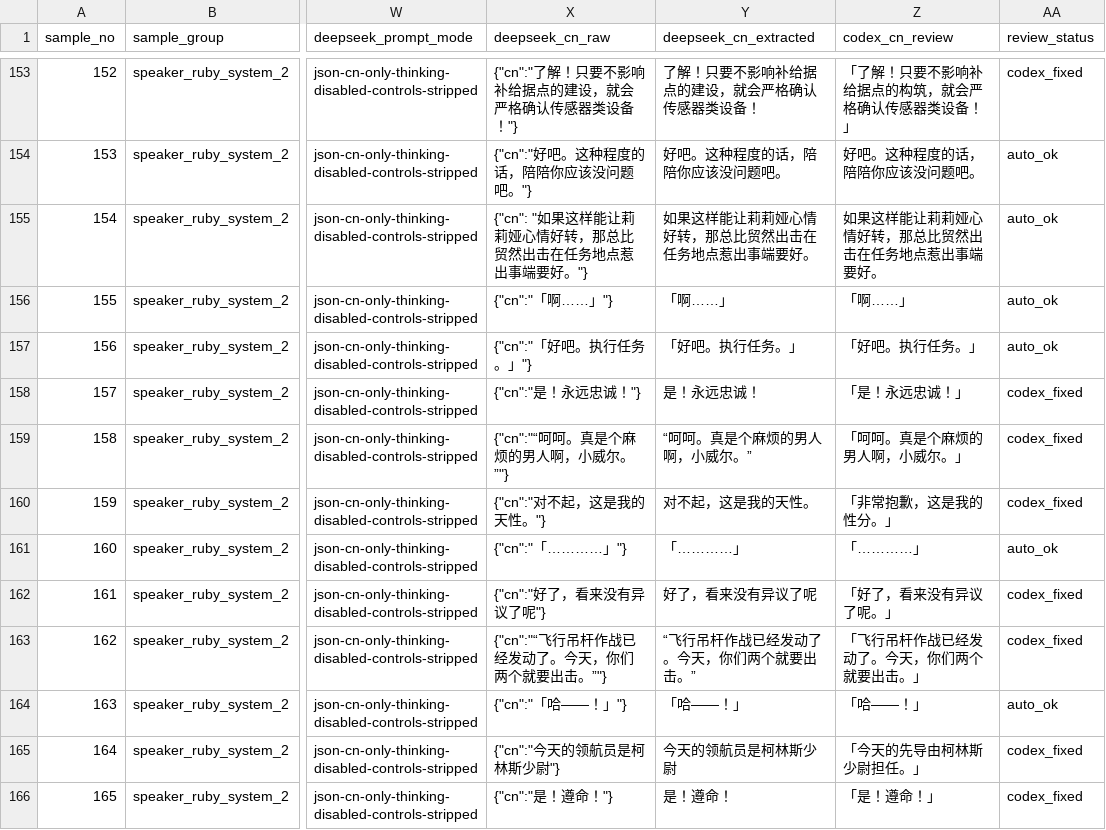
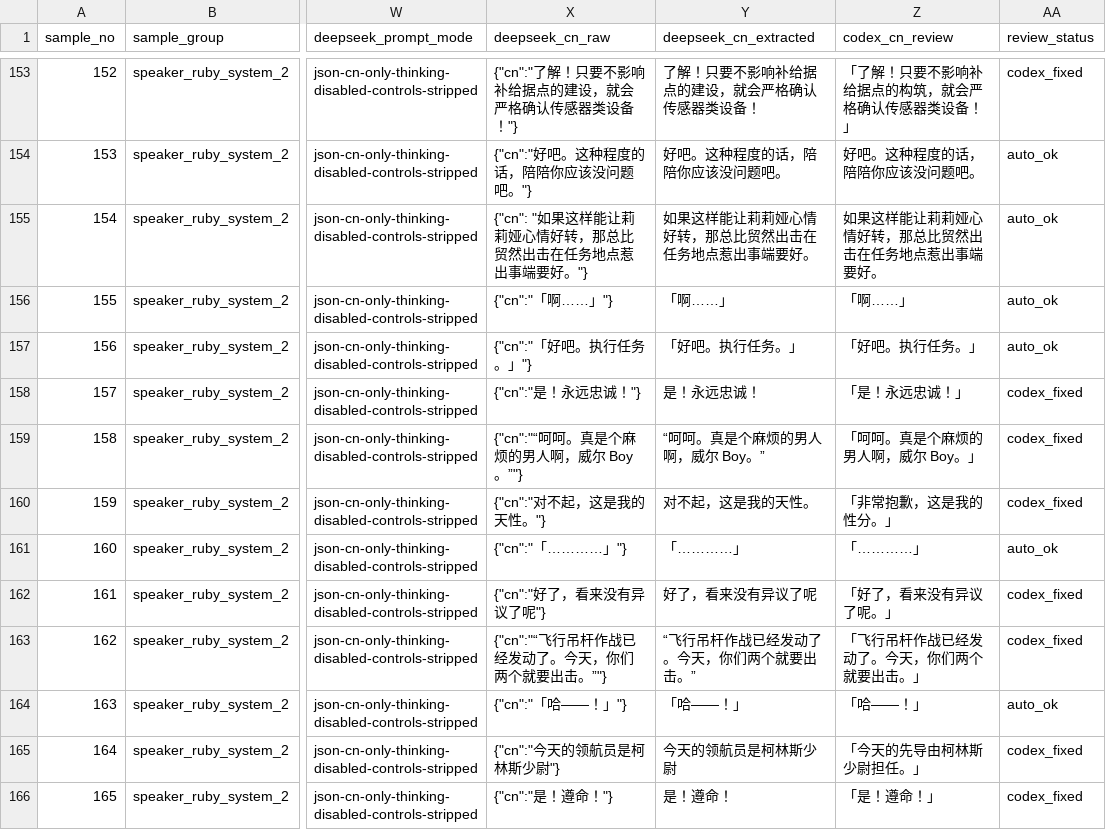
Before and after one commit to imnotsureyi-sys/muvluv-tda01-cn-patch, a CSV file: chapters/TDA00/translation/tda00_sample_flash_codex_review.csv, drawn as a sheet; only a part is shown, gaps mark what is left out; the diff names each change by its address in the sheet, - before the commit and + after, or states it on an @@ line.

```diff
--- a/chapters/TDA00/translation/tda00_sample_flash_codex_review.csv
+++ b/chapters/TDA00/translation/tda00_sample_flash_codex_review.csv
-X159 (deepseek_cn_raw): {"cn":"“呵呵。真是个麻烦的男人啊，小威尔。”"}
+X159 (deepseek_cn_raw): {"cn":"“呵呵。真是个麻烦的男人啊，威尔 Boy。”"}
-Y159 (deepseek_cn_extracted): “呵呵。真是个麻烦的男人啊，小威尔。”
+Y159 (deepseek_cn_extracted): “呵呵。真是个麻烦的男人啊，威尔 Boy。”
-Z159 (codex_cn_review): 「呵呵。真是个麻烦的男人啊，小威尔。」
+Z159 (codex_cn_review): 「呵呵。真是个麻烦的男人啊，威尔 Boy。」
```
Also changed, not shown: chapters/TDA00/translation/tda00_cn_final_full.csv, chapters/TDA00/translation/tda00_sample_flash_cn_final.csv, 2 other files.
